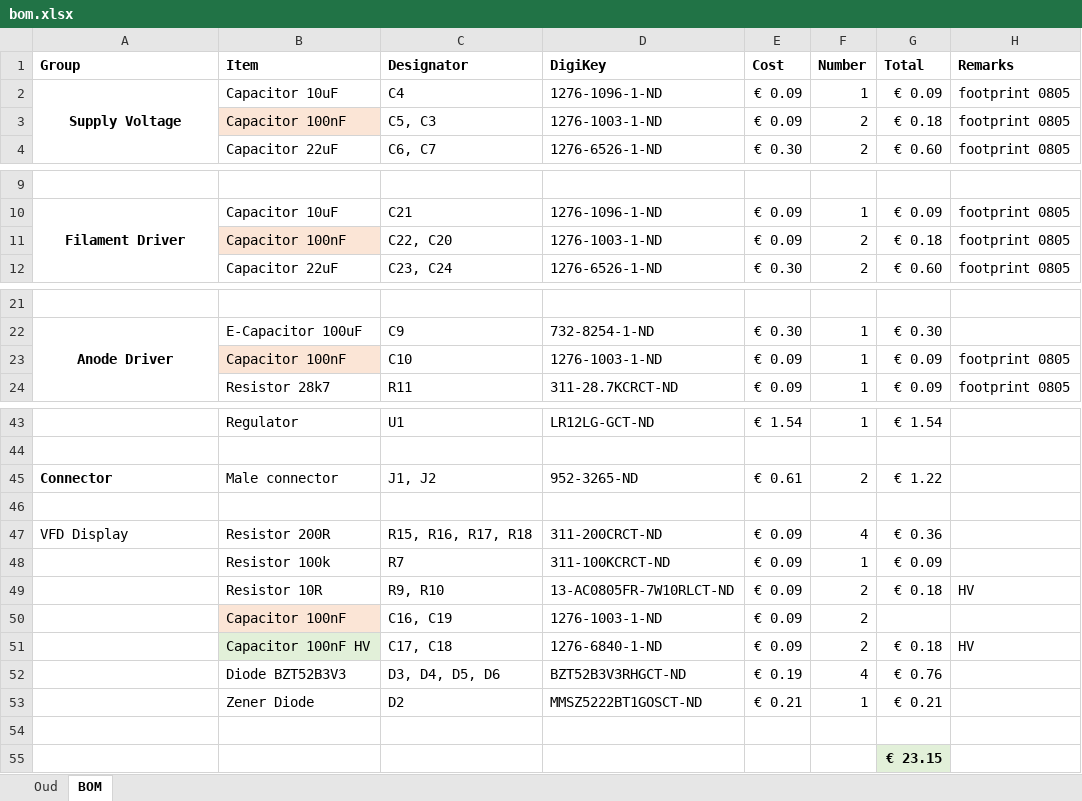
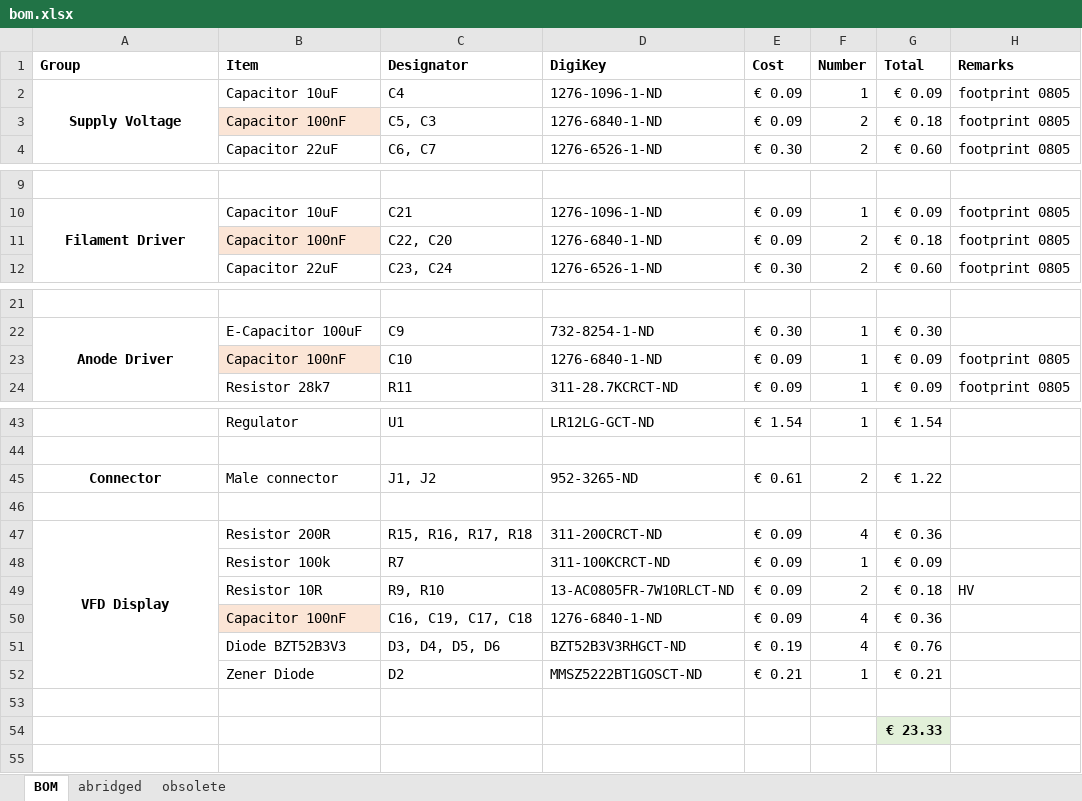
Before and after one commit to RemiFM/VFD-Power-Supply, an Excel workbook: bom.xlsx, sheet BOM, drawn as a sheet; only a part is shown, gaps mark what is left out; values as stored, in another font and other column widths than the file's, no borders; conditional formats not drawn; removed rows and columns are numbered as before the commit, all else as after; the diff names each change by its address in the sheet, - before the commit and + after, or states it on an @@ line.

```diff
--- a/bom.xlsx (sheet BOM)
+++ b/bom.xlsx (sheet BOM)
-sheet tab: Oud
+sheet tab: obsolete
+sheet tab: abridged
@@ sheet tab order changed: BOM | abridged | obsolete @@
-D3 (DigiKey): 1276-1003-1-ND
+D3 (DigiKey): 1276-6840-1-ND
-D11 (DigiKey): 1276-1003-1-ND
+D11 (DigiKey): 1276-6840-1-ND
-D23 (DigiKey): 1276-1003-1-ND
+D23 (DigiKey): 1276-6840-1-ND
-A45 alignment: left
+A45 alignment: center
@@ A47 alignment: left → center, bold: off → on @@
+A47:A52 merged
-row 50:  | Capacitor 100nF | C16, C19 | 1276-1003-1-ND | € 0.09 | 2
-row 51:  | Capacitor 100nF HV | C17, C18 | 1276-6840-1-ND | € 0.09 | 2 | € 0.18 | HV
+row 50:  | Capacitor 100nF | C16, C19, C17, C18 | 1276-6840-1-ND | € 0.09 | 4 | € 0.36
-G54 (Total): € 23.15
+G54 (Total): € 23.33
```
Also changed, not shown: formulas that keep their value, 1 other file.
